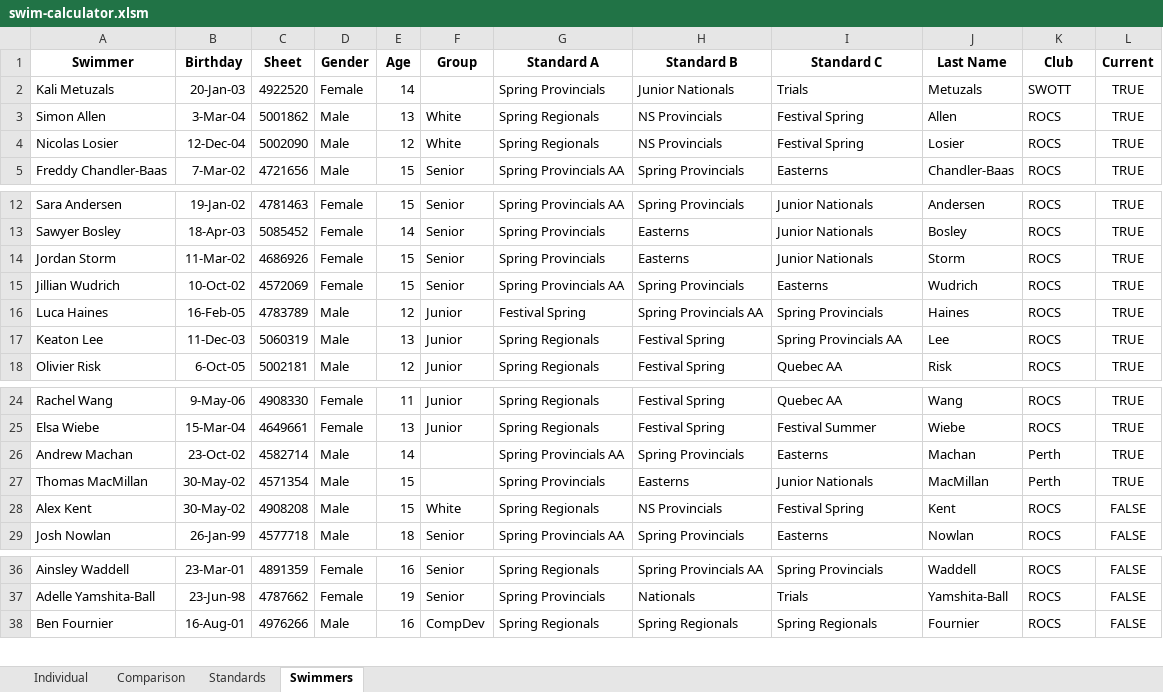
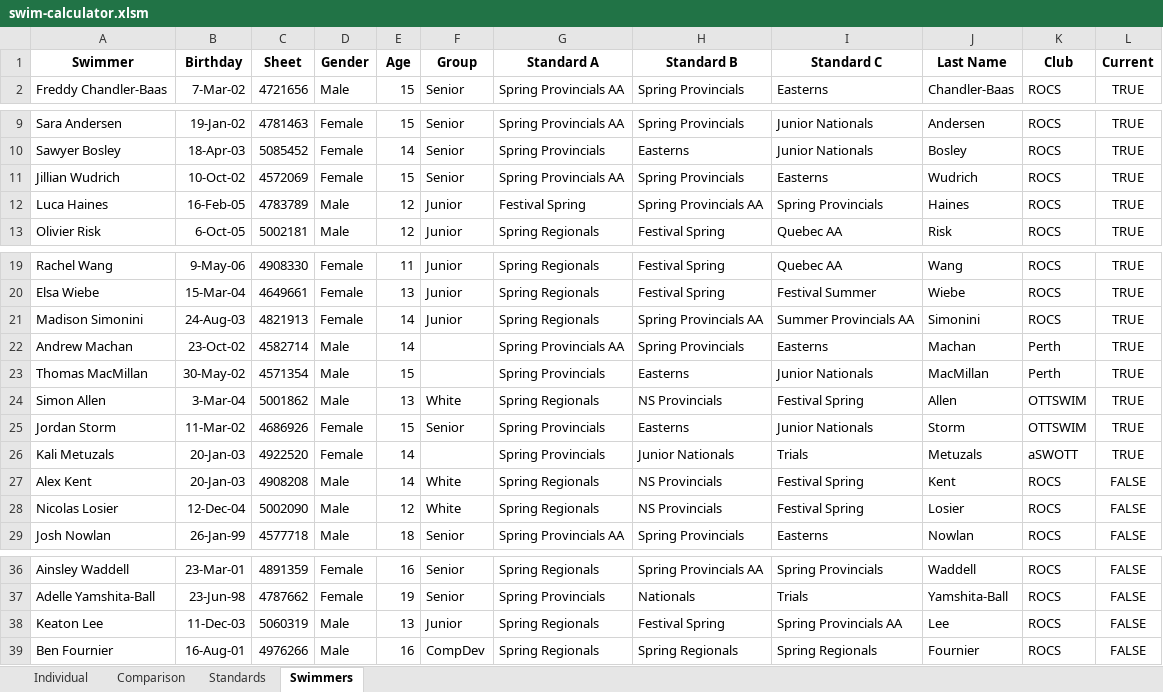
Before and after one commit to Subject2Risk/swim-report, an Excel workbook: swim-calculator.xlsm, sheet Swimmers, drawn as a sheet; only a part is shown, gaps mark what is left out; values as stored, in another font and other column widths than the file's, no borders; removed rows and columns are numbered as before the commit, all else as after; the diff names each change by its address in the sheet, - before the commit and + after, or states it on an @@ line.

Commit message:
Added Madison.

```diff
--- a/swim-calculator.xlsm (sheet Swimmers)
+++ b/swim-calculator.xlsm (sheet Swimmers)
-row 2: Kali Metuzals | 20-Jan-03 | 4922520 | Female | 14 |  | Spring Provincials | Junior Nationals | Trials | Metuzals | SWOTT | TRUE
-row 3: Simon Allen | 3-Mar-04 | 5001862 | Male | 13 | White | Spring Regionals | NS Provincials | Festival Spring | Allen | ROCS | TRUE
-row 4: Nicolas Losier | 12-Dec-04 | 5002090 | Male | 12 | White | Spring Regionals | NS Provincials | Festival Spring | Losier | ROCS | TRUE
-row 14: Jordan Storm | 11-Mar-02 | 4686926 | Female | 15 | Senior | Spring Provincials | Easterns | Junior Nationals | Storm | ROCS | TRUE
-row 17: Keaton Lee | 11-Dec-03 | 5060319 | Male | 13 | Junior | Spring Regionals | Festival Spring | Spring Provincials AA | Lee | ROCS | TRUE
+row 21: Madison Simonini | 24-Aug-03 | 4821913 | Female | 14 | Junior | Spring Regionals | Spring Provincials AA | Summer Provincials AA | Simonini | ROCS | TRUE
+row 24: Simon Allen | 3-Mar-04 | 5001862 | Male | 13 | White | Spring Regionals | NS Provincials | Festival Spring | Allen | OTTSWIM | TRUE
+row 25: Jordan Storm | 11-Mar-02 | 4686926 | Female | 15 | Senior | Spring Provincials | Easterns | Junior Nationals | Storm | OTTSWIM | TRUE
+row 26: Kali Metuzals | 20-Jan-03 | 4922520 | Female | 14 |  | Spring Provincials | Junior Nationals | Trials | Metuzals | aSWOTT | TRUE
-B27 (Birthday): 30-May-02
+B27 (Birthday): 20-Jan-03
-E27 (Age): 15
+E27 (Age): 14
+row 28: Nicolas Losier | 12-Dec-04 | 5002090 | Male | 12 | White | Spring Regionals | NS Provincials | Festival Spring | Losier | ROCS | FALSE
+row 38: Keaton Lee | 11-Dec-03 | 5060319 | Male | 13 | Junior | Spring Regionals | Festival Spring | Spring Provincials AA | Lee | ROCS | FALSE
```
Also changed, not shown: sheet Individual, sheet Comparison, sheet Standards, formulas that keep their value, hidden cells, 1 other file.
